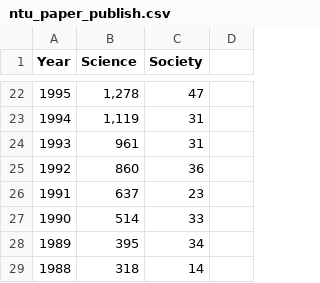
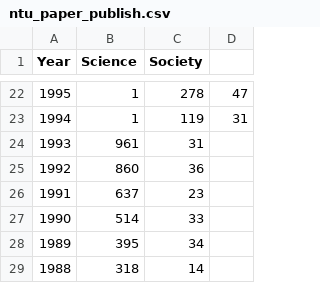
Before and after one commit to chunchun0217/D3_Final-Project, a CSV file: ntu_paper_publish.csv, drawn as a sheet; only a part is shown, gaps mark what is left out; the diff covers the shown part only.

Commit message:
Update ntu_paper_publish.csv

```diff
--- a/ntu_paper_publish.csv
+++ b/ntu_paper_publish.csv
@@ -22,3 +22,3 @@ Year,Science,Society
-1995,"1,278",47
-1994,"1,119",31
+1995,1,278,47
+1994,1,119,31
 1993,961,31
```
Also changed, not shown: 60 edited cells elsewhere in this file.
